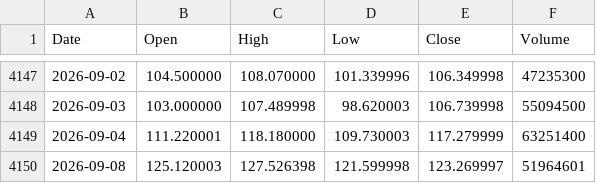
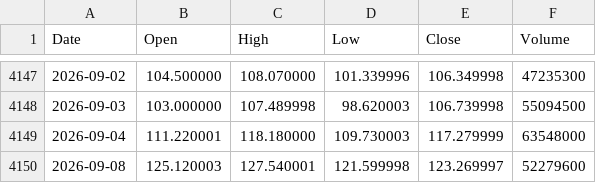
Before and after one commit to jabcho10/dailyorder, a CSV file: data/SOXL_OHLC.csv, drawn as a sheet; only a part is shown, gaps mark what is left out.

```diff
--- a/data/SOXL_OHLC.csv
+++ b/data/SOXL_OHLC.csv
@@ -4148,3 +4148,3 @@ Date,Open,High,Low,Close,Volume
 2026-09-03,103.000000,107.489998,98.620003,106.739998,55094500
-2026-09-04,111.220001,118.180000,109.730003,117.279999,63251400
-2026-09-08,125.120003,127.526398,121.599998,123.269997,51964601
+2026-09-04,111.220001,118.180000,109.730003,117.279999,63548000
+2026-09-08,125.120003,127.540001,121.599998,123.269997,52279600
```
Also changed, not shown: data/SOXS_OHLC.csv, 2 other files.
